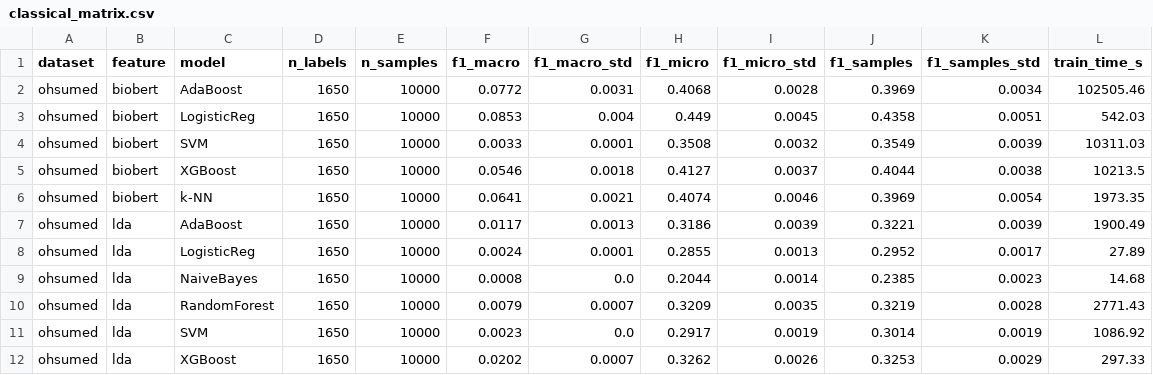
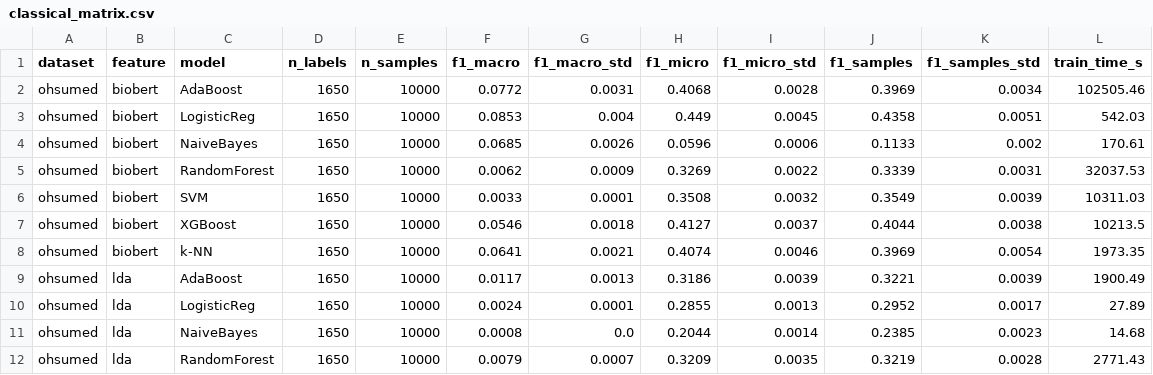
Before and after one commit to zf-li23/pubmed-spatial-tracker, a CSV file: experiments/001_classical_matrix/results/classical_matrix.csv, drawn as a sheet; only a part is shown; the shorter side is filled out with more unchanged rows; the diff names each change by its address in the sheet, - before the commit and + after, or states it on an @@ line.

Commit message:
Restore 2 lost OHSUMED+BIOBERT rows → 001 now 84/84 ✅
- NaiveBayes (F1=0.0685) and RandomForest (F1=0.0062) were
  overwritten by job 228590's incremental save
- Recovered from conversation history
- classical_matrix.csv: 84 rows (ohsumed 28, pml 28, pgb 28)

```diff
--- a/experiments/001_classical_matrix/results/classical_matrix.csv
+++ b/experiments/001_classical_matrix/results/classical_matrix.csv
+row 4: ohsumed | biobert | NaiveBayes | 1650 | 10000 | 0.0685 | 0.0026 | 0.0596 | 0.0006 | 0.1133 | 0.002 | 170.61
+row 5: ohsumed | biobert | RandomForest | 1650 | 10000 | 0.0062 | 0.0009 | 0.3269 | 0.0022 | 0.3339 | 0.0031 | 32037.53
```
